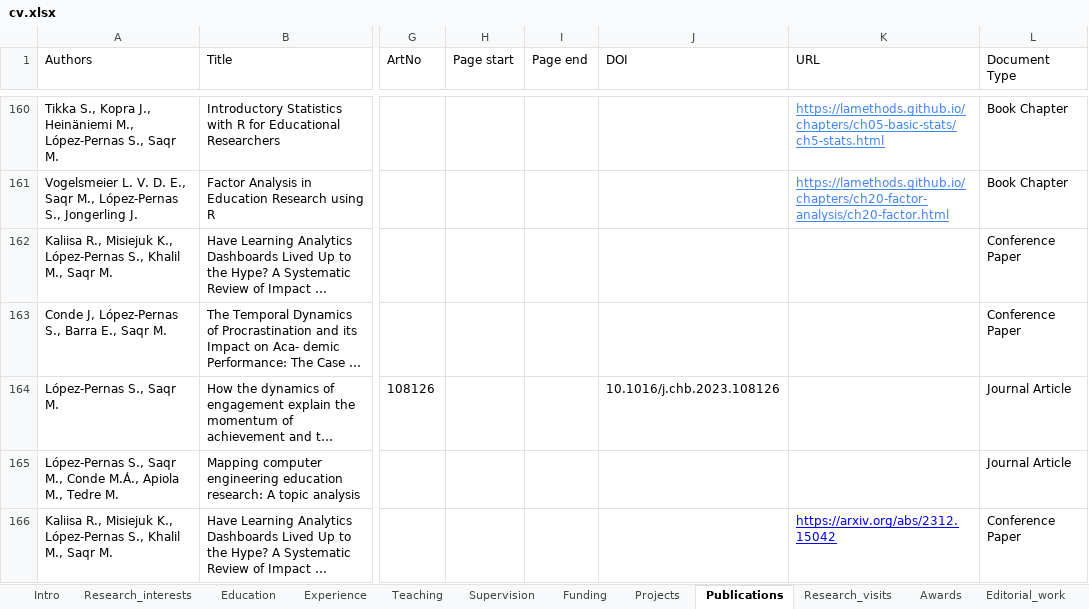
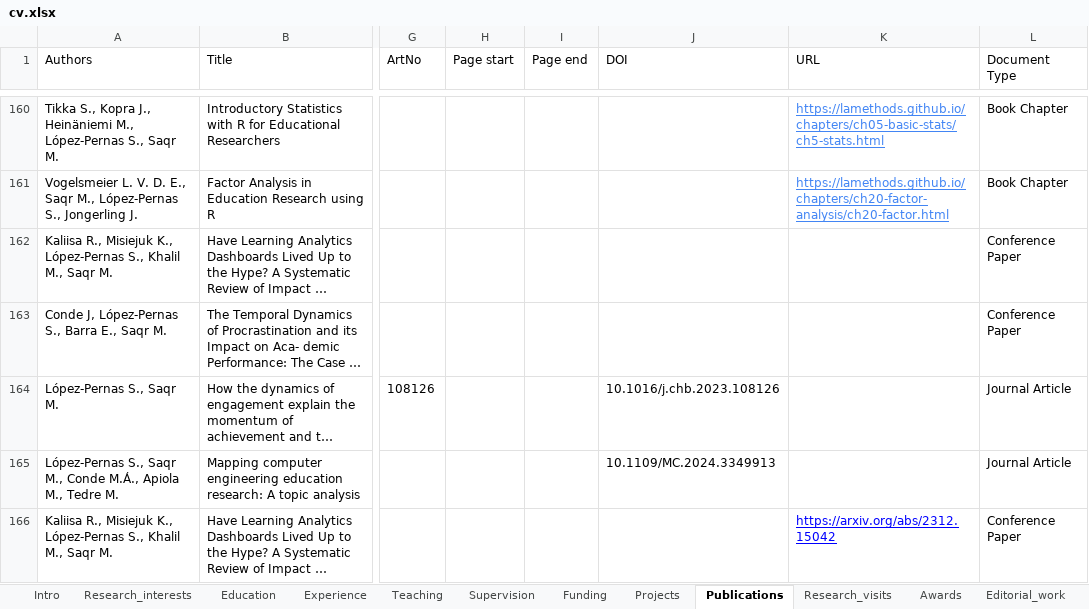
Before and after one commit to loxavia/loxavia.github.io, an Excel workbook: cv.xlsx, sheet Publications, drawn as a sheet; only a part is shown, gaps mark what is left out; long unchanged cells end in …; values as stored, in another font and other column widths than the file's, no borders; charts and pictures not drawn; the diff covers the shown part only; the diff names each change by its address in the sheet, - before the commit and + after, or states it on an @@ line.

```diff
--- a/cv.xlsx (sheet Publications)
+++ b/cv.xlsx (sheet Publications)
-J165 (DOI): (empty)
+J165 (DOI): 10.1109/MC.2024.3349913
```
Also changed, not shown: 1 added row elsewhere in this sheet, 21 other files.
